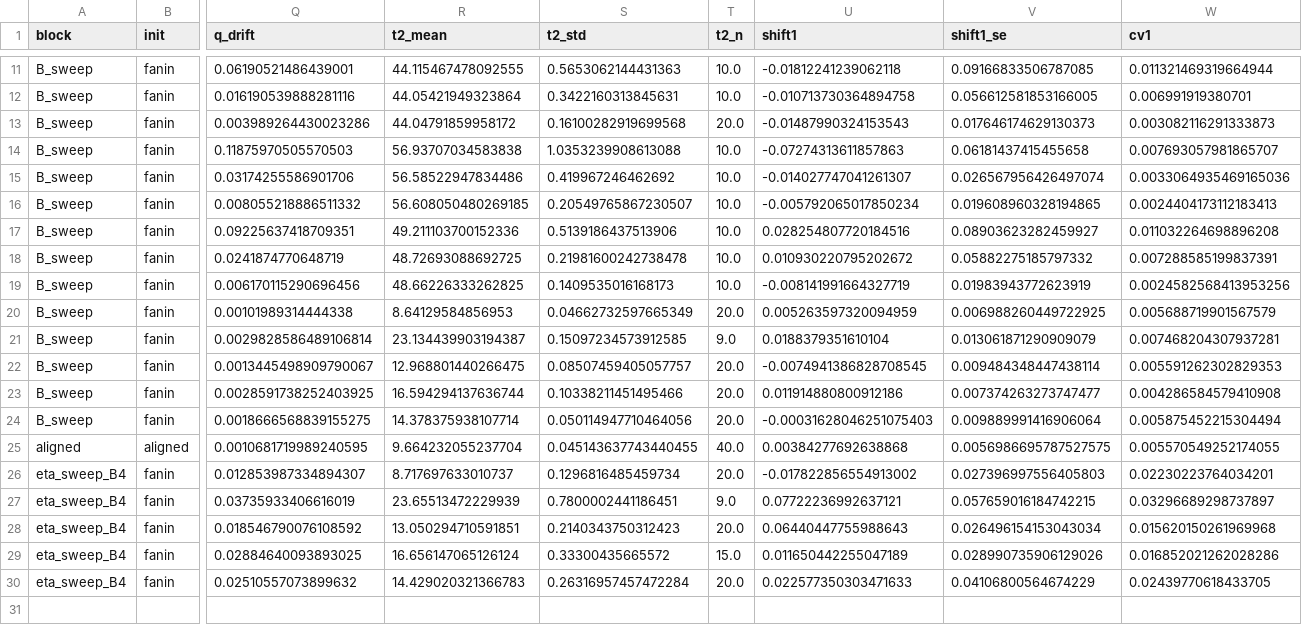
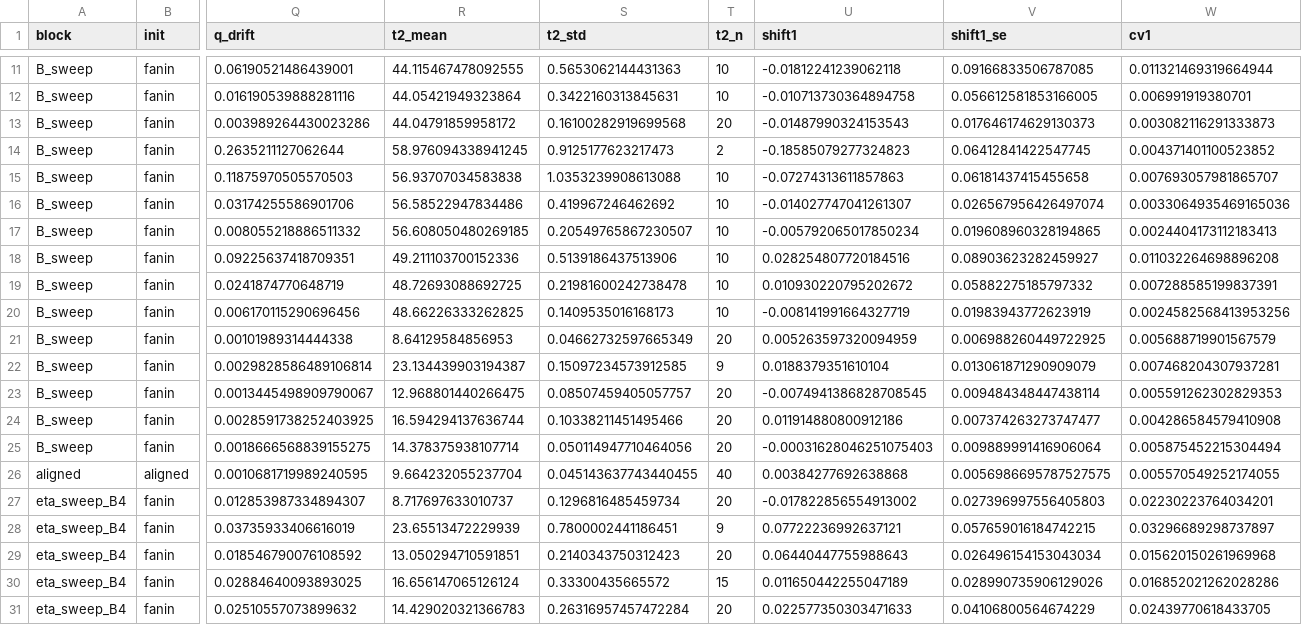
Before and after one commit to seamus-fallows/TTN-regimes, a CSV file: experiments/optim_samples/results/sgd_summary.csv, drawn as a sheet; only a part is shown, gaps mark what is left out; addresses are those after the commit; rows hold the shown columns only; the diff covers the shown part only; the diff names each change by its address in the sheet, - before the commit and + after, or states it on an @@ line.

```diff
--- a/experiments/optim_samples/results/sgd_summary.csv
+++ b/experiments/optim_samples/results/sgd_summary.csv
-T11:T12 (t2_n): 10.0
+T11:T12 (t2_n): 10
-T13 (t2_n): 20.0
+T13 (t2_n): 20
+row 14: B_sweep | fanin | 0.2635211127062644 | 58.976094338941245 | 0.9125177623217473 | 2 | -0.18585079277324823 | 0.06412841422547745 | 0.004371401100523852
-T15:T20 (t2_n): 10.0
+T15:T20 (t2_n): 10
-T21 (t2_n): 20.0
+T21 (t2_n): 20
-T22 (t2_n): 9.0
+T22 (t2_n): 9
-T23:T25 (t2_n): 20.0
+T23:T25 (t2_n): 20
-T26 (t2_n): 40.0
+T26 (t2_n): 40
-T27 (t2_n): 20.0
+T27 (t2_n): 20
-T28 (t2_n): 9.0
+T28 (t2_n): 9
-T29 (t2_n): 20.0
+T29 (t2_n): 20
-T30 (t2_n): 15.0
+T30 (t2_n): 15
-T31 (t2_n): 20.0
+T31 (t2_n): 20
```
Also changed, not shown: 38 edited cells elsewhere in this file, experiments/optim_samples/results/sgd_runs.csv, experiments/optim_samples/results/sgd_second_plateau.csv, 7 other files.
